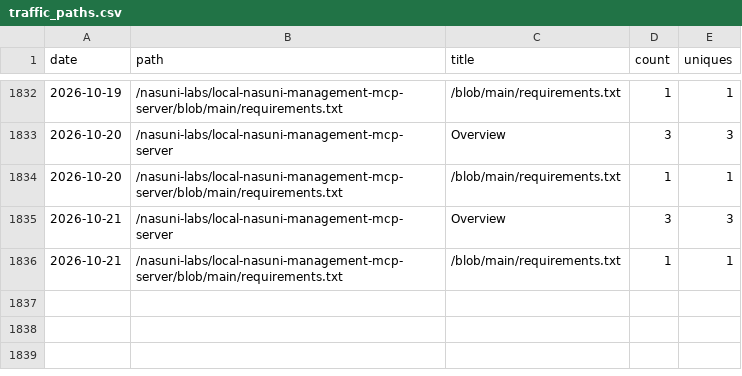
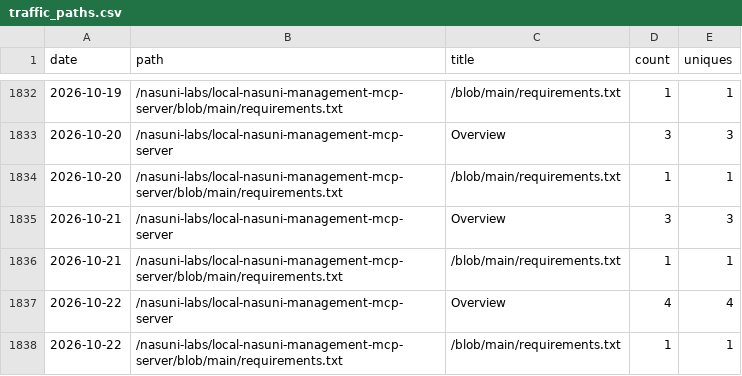
Before and after one commit to nasuni-labs/local-nasuni-management-mcp-server, a CSV file: data/traffic_paths.csv, drawn as a sheet; only a part is shown, gaps mark what is left out.

```diff
--- a/data/traffic_paths.csv
+++ b/data/traffic_paths.csv
@@ -1836 +1836,3 @@ date,path,title,count,uniques
 2026-10-21,/nasuni-labs/local-nasuni-management-mcp-server/blob/main/requirements.txt,/blob/main/requirements.txt,1,1
+2026-10-22,/nasuni-labs/local-nasuni-management-mcp-server,Overview,4,4
+2026-10-22,/nasuni-labs/local-nasuni-management-mcp-server/blob/main/requirements.txt,/blob/main/requirements.txt,1,1
```
Also changed, not shown: data/traffic_clones.csv, data/traffic_referrers.csv, 1 other file.
